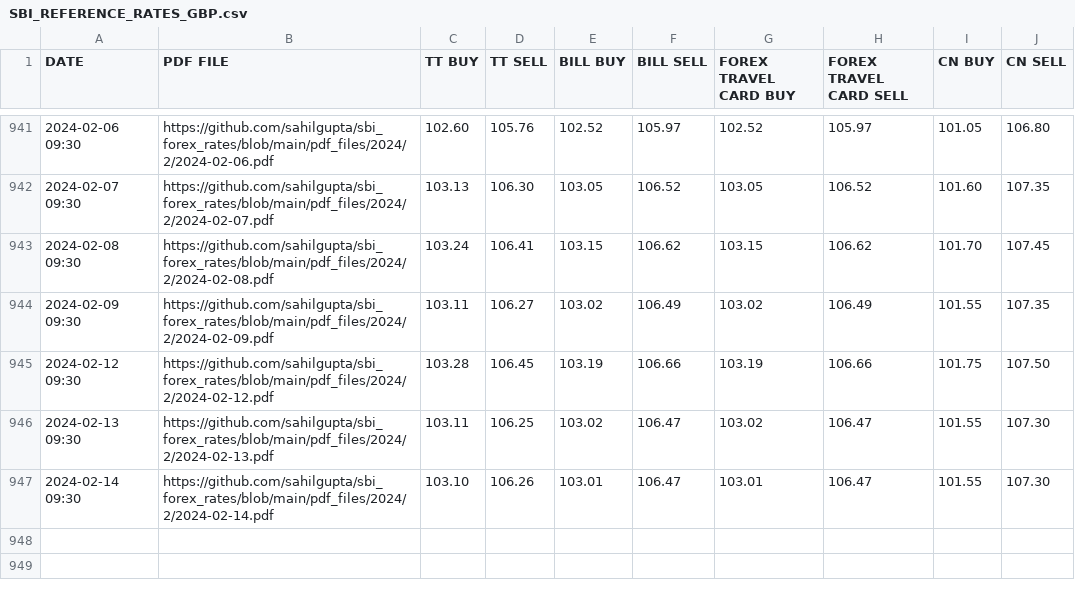
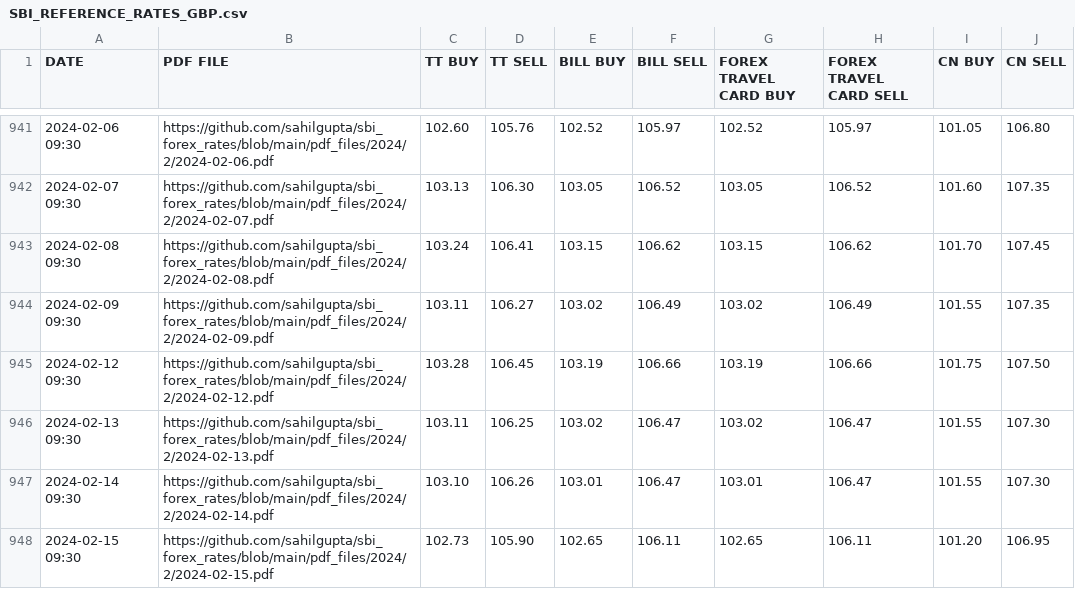
Before and after one commit to sahilgupta/sbi-fx-ratekeeper, a CSV file: csv_files/SBI_REFERENCE_RATES_GBP.csv, drawn as a sheet; only a part is shown, gaps mark what is left out; the diff names each change by its address in the sheet, - before the commit and + after, or states it on an @@ line.

```diff
--- a/csv_files/SBI_REFERENCE_RATES_GBP.csv
+++ b/csv_files/SBI_REFERENCE_RATES_GBP.csv
+row 948: 2024-02-15 09:30 | https://github.com/sahilgupta/sbi_forex_rates/blob/main/pdf_files/2024/2/2024-02-15.pdf | 102.73 | 105.90 | 102.65 | 106.11 | 102.65 | 106.11 | 101.20 | 106.95
```
Also changed, not shown: csv_files/SBI_REFERENCE_RATES_AED.csv, csv_files/SBI_REFERENCE_RATES_AUD.csv, 28 other files.
